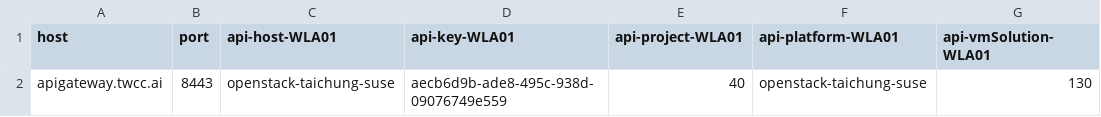
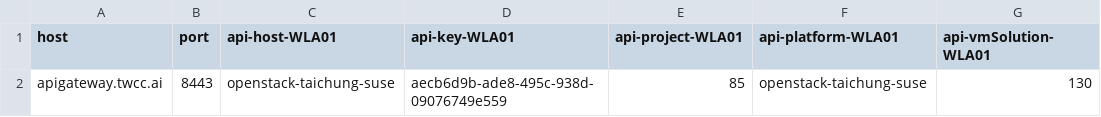
Before and after one commit to waynechen8/autimated-api-test, a CSV file: SOC/WL-A01-soc_env.csv, drawn as a sheet.

```diff
--- a/SOC/WL-A01-soc_env.csv
+++ b/SOC/WL-A01-soc_env.csv
@@ -1,2 +1,2 @@
 host,port,api-host-WLA01,api-key-WLA01,api-project-WLA01,api-platform-WLA01,api-vmSolution-WLA01
-apigateway.twcc.ai,8443,openstack-taichung-suse,aecb6d9b-ade8-495c-938d-09076749e559,40,openstack-taichung-suse,130
+apigateway.twcc.ai,8443,openstack-taichung-suse,aecb6d9b-ade8-495c-938d-09076749e559,85,openstack-taichung-suse,130
```
Also changed, not shown: OOO/WL-A01-ooo_env.csv, 35 other files.
